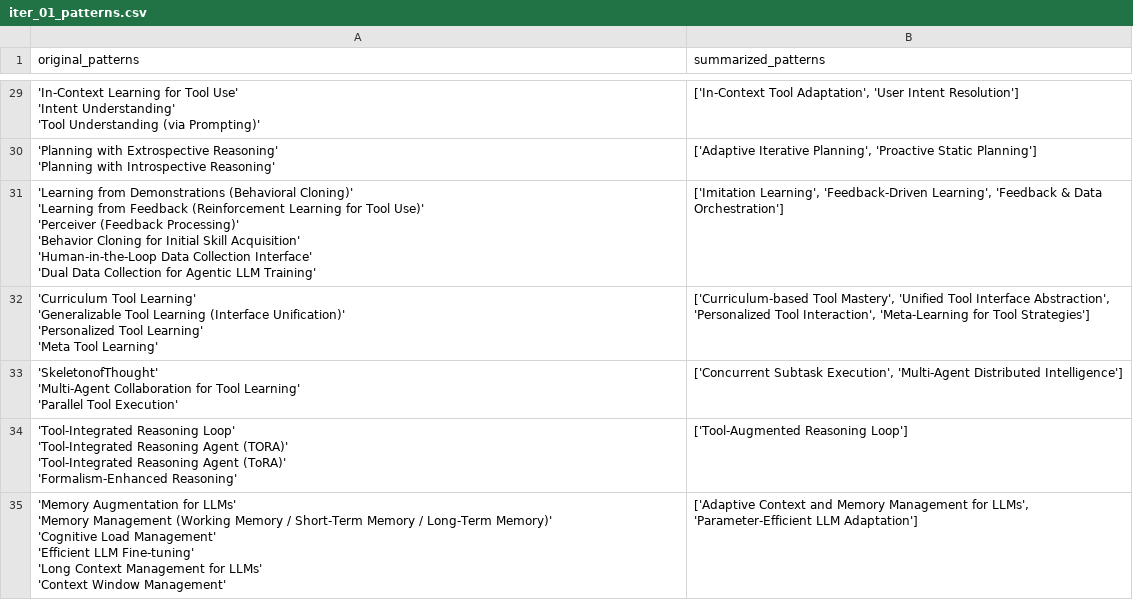
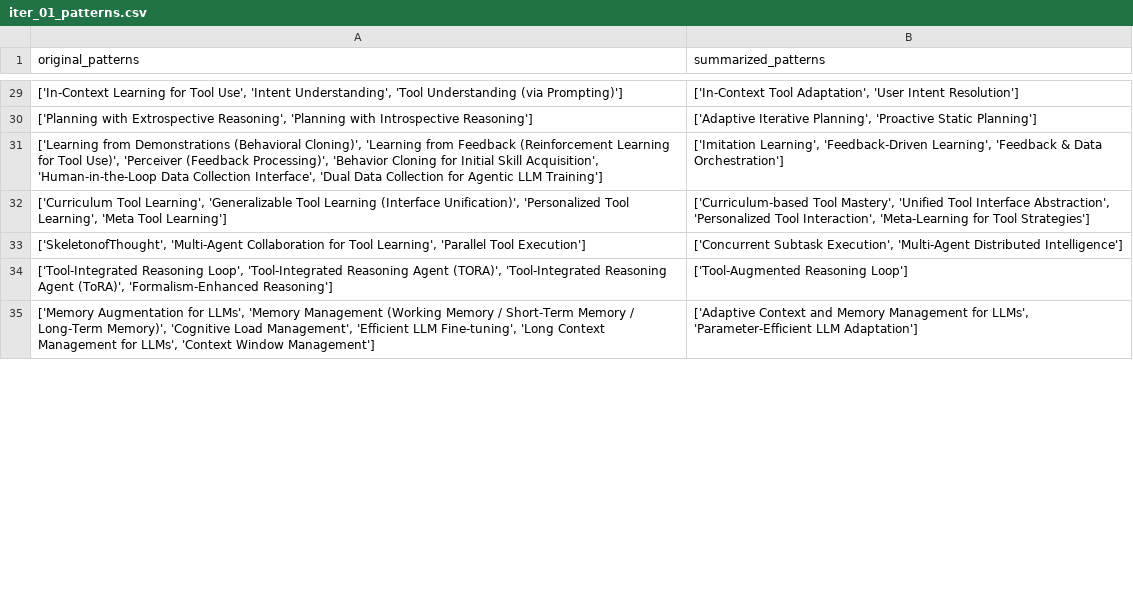
Before and after one commit to HasinthakaPiyumal/AI-Pattern-Mining-Project, a CSV file: notebooks/summarized_patterns/comparison/iter_01_patterns.csv, drawn as a sheet; only a part is shown, gaps mark what is left out; the diff covers the shown part only.

Commit message:
Refactor pattern datasets and documentation
- Updated `iter_02_patterns.csv` to consolidate original and summarized patterns, improving clarity and consistency.
- Created `iter_02_patterns.md` to provide a structured overview of original and summarized patterns for better readability.
- Revised `iter_03_patterns.csv` to enhance summarized patterns, ensuring alignment with the latest insights and methodologies.
- Added `iter_03_patterns.md` to document changes in summarized patterns, facilitating easier comparison and understanding of updates.

```diff
--- a/notebooks/summarized_patterns/comparison/iter_01_patterns.csv
+++ b/notebooks/summarized_patterns/comparison/iter_01_patterns.csv
@@ -162,28 +29,7 @@ original_patterns,summarized_patterns
-"'In-Context Learning for Tool Use'
- 'Intent Understanding'
- 'Tool Understanding (via Prompting)'","['In-Context Tool Adaptation', 'User Intent Resolution']"
-"'Planning with Extrospective Reasoning'
- 'Planning with Introspective Reasoning'","['Adaptive Iterative Planning', 'Proactive Static Planning']"
-"'Learning from Demonstrations (Behavioral Cloning)'
- 'Learning from Feedback (Reinforcement Learning for Tool Use)'
- 'Perceiver (Feedback Processing)'
- 'Behavior Cloning for Initial Skill Acquisition'
- 'Human-in-the-Loop Data Collection Interface'
- 'Dual Data Collection for Agentic LLM Training'","['Imitation Learning', 'Feedback-Driven Learning', 'Feedback & Data Orchestration']"
-"'Curriculum Tool Learning'
- 'Generalizable Tool Learning (Interface Unification)'
- 'Personalized Tool Learning'
- 'Meta Tool Learning'","['Curriculum-based Tool Mastery', 'Unified Tool Interface Abstraction', 'Personalized Tool Interaction', 'Meta-Learning for Tool Strategies']"
-"'SkeletonofThought'
- 'Multi-Agent Collaboration for Tool Learning'
- 'Parallel Tool Execution'","['Concurrent Subtask Execution', 'Multi-Agent Distributed Intelligence']"
-"'Tool-Integrated Reasoning Loop'
- 'Tool-Integrated Reasoning Agent (TORA)'
- 'Tool-Integrated Reasoning Agent (ToRA)'
- 'Formalism-Enhanced Reasoning'",['Tool-Augmented Reasoning Loop']
-"'Memory Augmentation for LLMs'
- 'Memory Management (Working Memory / Short-Term Memory / Long-Term Memory)'
- 'Cognitive Load Management'
- 'Efficient LLM Fine-tuning'
- 'Long Context Management for LLMs'
- 'Context Window Management'","['Adaptive Context and Memory Management for LLMs', 'Parameter-Efficient LLM Adaptation']"
+"['In-Context Learning for Tool Use', 'Intent Understanding', 'Tool Understanding (via Prompting)']","['In-Context Tool Adaptation', 'User Intent Resolution']"
+"['Planning with Extrospective Reasoning', 'Planning with Introspective Reasoning']","['Adaptive Iterative Planning', 'Proactive Static Planning']"
+"['Learning from Demonstrations (Behavioral Cloning)', 'Learning from Feedback (Reinforcement Learning for Tool Use)', 'Perceiver (Feedback Processing)', 'Behavior Cloning for Initial Skill Acquisition', 'Human-in-the-Loop Data Collection Interface', 'Dual Data Collection for Agentic LLM Training']","['Imitation Learning', 'Feedback-Driven Learning', 'Feedback & Data Orchestration']"
+"['Curriculum Tool Learning', 'Generalizable Tool Learning (Interface Unification)', 'Personalized Tool Learning', 'Meta Tool Learning']","['Curriculum-based Tool Mastery', 'Unified Tool Interface Abstraction', 'Personalized Tool Interaction', 'Meta-Learning for Tool Strategies']"
+"['SkeletonofThought', 'Multi-Agent Collaboration for Tool Learning', 'Parallel Tool Execution']","['Concurrent Subtask Execution', 'Multi-Agent Distributed Intelligence']"
+"['Tool-Integrated Reasoning Loop', 'Tool-Integrated Reasoning Agent (TORA)', 'Tool-Integrated Reasoning Agent (ToRA)', 'Formalism-Enhanced Reasoning']",['Tool-Augmented Reasoning Loop']
+"['Memory Augmentation for LLMs', 'Memory Management (Working Memory / Short-Term Memory / Long-Term Memory)', 'Cognitive Load Management', 'Efficient LLM Fine-tuning', 'Long Context Management for LLMs', 'Context Window Management']","['Adaptive Context and Memory Management for LLMs', 'Parameter-Efficient LLM Adaptation']"
```
Also changed, not shown: 70 edited cells elsewhere in this file, notebooks/summarized_patterns/comparison/iter_02_patterns.csv, notebooks/summarized_patterns/comparison/iter_03_patterns.csv, 3 other files.
